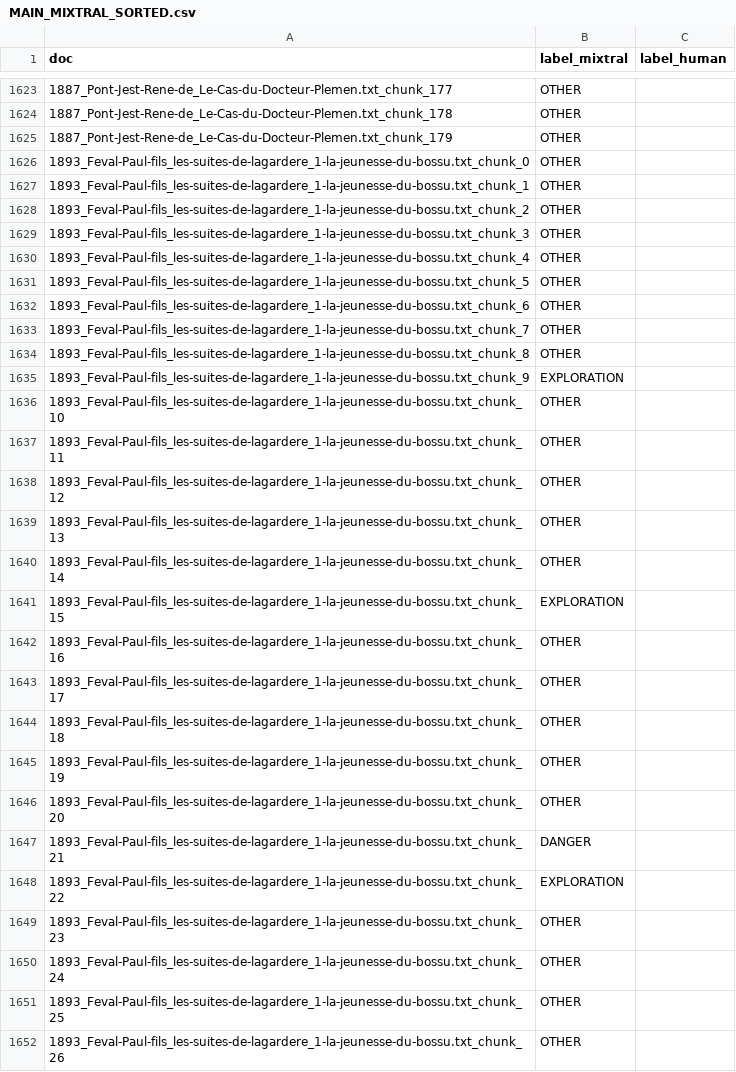
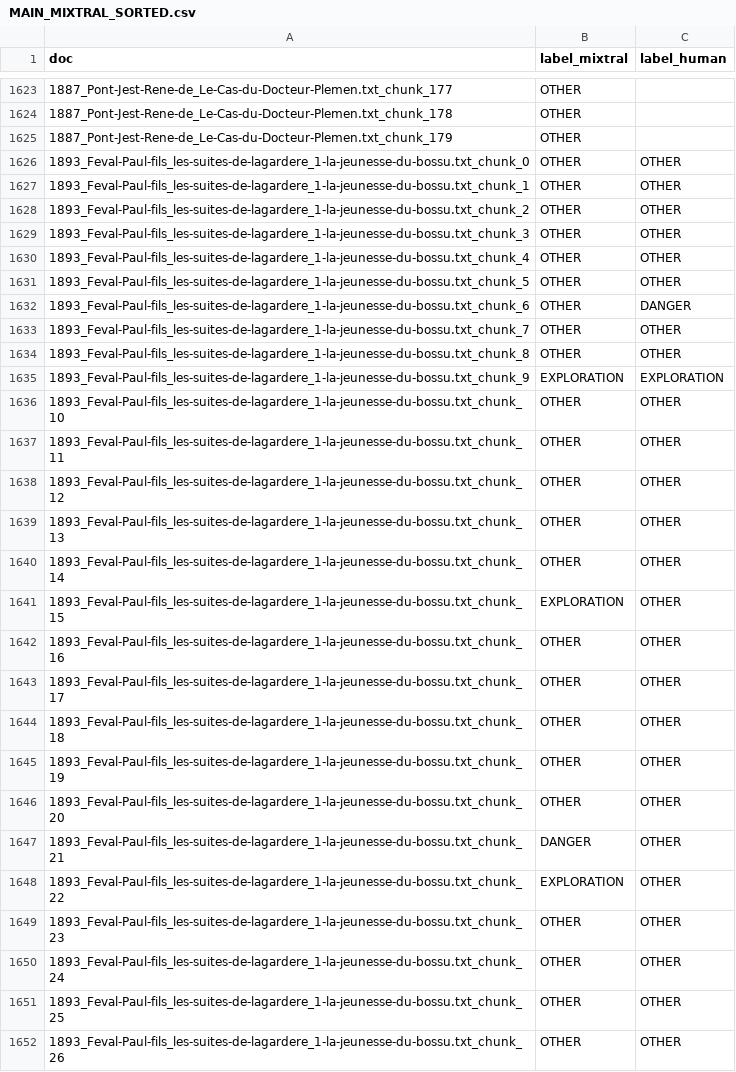
Before and after one commit to crazyjeannot/DHAI_2024_TD_LLM, a CSV file: data/MAIN_MIXTRAL_SORTED.csv, drawn as a sheet; only a part is shown, gaps mark what is left out; the diff covers the shown part only.

Commit message:
maj main csv

```diff
--- a/data/MAIN_MIXTRAL_SORTED.csv
+++ b/data/MAIN_MIXTRAL_SORTED.csv
@@ -1625,28 +1625,28 @@ doc,label_mixtral,label_human
 1887_Pont-Jest-Rene-de_Le-Cas-du-Docteur-Plemen.txt_chunk_179,OTHER,
-1893_Feval-Paul-fils_les-suites-de-lagardere_1-la-jeunesse-du-bossu.txt_chunk_0,OTHER,
-1893_Feval-Paul-fils_les-suites-de-lagardere_1-la-jeunesse-du-bossu.txt_chunk_1,OTHER,
-1893_Feval-Paul-fils_les-suites-de-lagardere_1-la-jeunesse-du-bossu.txt_chunk_2,OTHER,
-1893_Feval-Paul-fils_les-suites-de-lagardere_1-la-jeunesse-du-bossu.txt_chunk_3,OTHER,
-1893_Feval-Paul-fils_les-suites-de-lagardere_1-la-jeunesse-du-bossu.txt_chunk_4,OTHER,
-1893_Feval-Paul-fils_les-suites-de-lagardere_1-la-jeunesse-du-bossu.txt_chunk_5,OTHER,
-1893_Feval-Paul-fils_les-suites-de-lagardere_1-la-jeunesse-du-bossu.txt_chunk_6,OTHER,
-1893_Feval-Paul-fils_les-suites-de-lagardere_1-la-jeunesse-du-bossu.txt_chunk_7,OTHER,
-1893_Feval-Paul-fils_les-suites-de-lagardere_1-la-jeunesse-du-bossu.txt_chunk_8,OTHER,
-1893_Feval-Paul-fils_les-suites-de-lagardere_1-la-jeunesse-du-bossu.txt_chunk_9,EXPLORATION,
-1893_Feval-Paul-fils_les-suites-de-lagardere_1-la-jeunesse-du-bossu.txt_chunk_10,OTHER,
-1893_Feval-Paul-fils_les-suites-de-lagardere_1-la-jeunesse-du-bossu.txt_chunk_11,OTHER,
-1893_Feval-Paul-fils_les-suites-de-lagardere_1-la-jeunesse-du-bossu.txt_chunk_12,OTHER,
-1893_Feval-Paul-fils_les-suites-de-lagardere_1-la-jeunesse-du-bossu.txt_chunk_13,OTHER,
-1893_Feval-Paul-fils_les-suites-de-lagardere_1-la-jeunesse-du-bossu.txt_chunk_14,OTHER,
-1893_Feval-Paul-fils_les-suites-de-lagardere_1-la-jeunesse-du-bossu.txt_chunk_15,EXPLORATION,
-1893_Feval-Paul-fils_les-suites-de-lagardere_1-la-jeunesse-du-bossu.txt_chunk_16,OTHER,
-1893_Feval-Paul-fils_les-suites-de-lagardere_1-la-jeunesse-du-bossu.txt_chunk_17,OTHER,
-1893_Feval-Paul-fils_les-suites-de-lagardere_1-la-jeunesse-du-bossu.txt_chunk_18,OTHER,
-1893_Feval-Paul-fils_les-suites-de-lagardere_1-la-jeunesse-du-bossu.txt_chunk_19,OTHER,
-1893_Feval-Paul-fils_les-suites-de-lagardere_1-la-jeunesse-du-bossu.txt_chunk_20,OTHER,
-1893_Feval-Paul-fils_les-suites-de-lagardere_1-la-jeunesse-du-bossu.txt_chunk_21,DANGER,
-1893_Feval-Paul-fils_les-suites-de-lagardere_1-la-jeunesse-du-bossu.txt_chunk_22,EXPLORATION,
-1893_Feval-Paul-fils_les-suites-de-lagardere_1-la-jeunesse-du-bossu.txt_chunk_23,OTHER,
-1893_Feval-Paul-fils_les-suites-de-lagardere_1-la-jeunesse-du-bossu.txt_chunk_24,OTHER,
-1893_Feval-Paul-fils_les-suites-de-lagardere_1-la-jeunesse-du-bossu.txt_chunk_25,OTHER,
-1893_Feval-Paul-fils_les-suites-de-lagardere_1-la-jeunesse-du-bossu.txt_chunk_26,OTHER,
+1893_Feval-Paul-fils_les-suites-de-lagardere_1-la-jeunesse-du-bossu.txt_chunk_0,OTHER,OTHER
+1893_Feval-Paul-fils_les-suites-de-lagardere_1-la-jeunesse-du-bossu.txt_chunk_1,OTHER,OTHER
+1893_Feval-Paul-fils_les-suites-de-lagardere_1-la-jeunesse-du-bossu.txt_chunk_2,OTHER,OTHER
+1893_Feval-Paul-fils_les-suites-de-lagardere_1-la-jeunesse-du-bossu.txt_chunk_3,OTHER,OTHER
+1893_Feval-Paul-fils_les-suites-de-lagardere_1-la-jeunesse-du-bossu.txt_chunk_4,OTHER,OTHER
+1893_Feval-Paul-fils_les-suites-de-lagardere_1-la-jeunesse-du-bossu.txt_chunk_5,OTHER,OTHER
+1893_Feval-Paul-fils_les-suites-de-lagardere_1-la-jeunesse-du-bossu.txt_chunk_6,OTHER,DANGER
+1893_Feval-Paul-fils_les-suites-de-lagardere_1-la-jeunesse-du-bossu.txt_chunk_7,OTHER,OTHER
+1893_Feval-Paul-fils_les-suites-de-lagardere_1-la-jeunesse-du-bossu.txt_chunk_8,OTHER,OTHER
+1893_Feval-Paul-fils_les-suites-de-lagardere_1-la-jeunesse-du-bossu.txt_chunk_9,EXPLORATION,EXPLORATION
+1893_Feval-Paul-fils_les-suites-de-lagardere_1-la-jeunesse-du-bossu.txt_chunk_10,OTHER,OTHER
+1893_Feval-Paul-fils_les-suites-de-lagardere_1-la-jeunesse-du-bossu.txt_chunk_11,OTHER,OTHER
+1893_Feval-Paul-fils_les-suites-de-lagardere_1-la-jeunesse-du-bossu.txt_chunk_12,OTHER,OTHER
+1893_Feval-Paul-fils_les-suites-de-lagardere_1-la-jeunesse-du-bossu.txt_chunk_13,OTHER,OTHER
+1893_Feval-Paul-fils_les-suites-de-lagardere_1-la-jeunesse-du-bossu.txt_chunk_14,OTHER,OTHER
+1893_Feval-Paul-fils_les-suites-de-lagardere_1-la-jeunesse-du-bossu.txt_chunk_15,EXPLORATION,OTHER
+1893_Feval-Paul-fils_les-suites-de-lagardere_1-la-jeunesse-du-bossu.txt_chunk_16,OTHER,OTHER
+1893_Feval-Paul-fils_les-suites-de-lagardere_1-la-jeunesse-du-bossu.txt_chunk_17,OTHER,OTHER
+1893_Feval-Paul-fils_les-suites-de-lagardere_1-la-jeunesse-du-bossu.txt_chunk_18,OTHER,OTHER
+1893_Feval-Paul-fils_les-suites-de-lagardere_1-la-jeunesse-du-bossu.txt_chunk_19,OTHER,OTHER
+1893_Feval-Paul-fils_les-suites-de-lagardere_1-la-jeunesse-du-bossu.txt_chunk_20,OTHER,OTHER
+1893_Feval-Paul-fils_les-suites-de-lagardere_1-la-jeunesse-du-bossu.txt_chunk_21,DANGER,OTHER
+1893_Feval-Paul-fils_les-suites-de-lagardere_1-la-jeunesse-du-bossu.txt_chunk_22,EXPLORATION,OTHER
+1893_Feval-Paul-fils_les-suites-de-lagardere_1-la-jeunesse-du-bossu.txt_chunk_23,OTHER,OTHER
+1893_Feval-Paul-fils_les-suites-de-lagardere_1-la-jeunesse-du-bossu.txt_chunk_24,OTHER,OTHER
+1893_Feval-Paul-fils_les-suites-de-lagardere_1-la-jeunesse-du-bossu.txt_chunk_25,OTHER,OTHER
+1893_Feval-Paul-fils_les-suites-de-lagardere_1-la-jeunesse-du-bossu.txt_chunk_26,OTHER,OTHER
```
Also changed, not shown: 21 edited cells elsewhere in this file.
